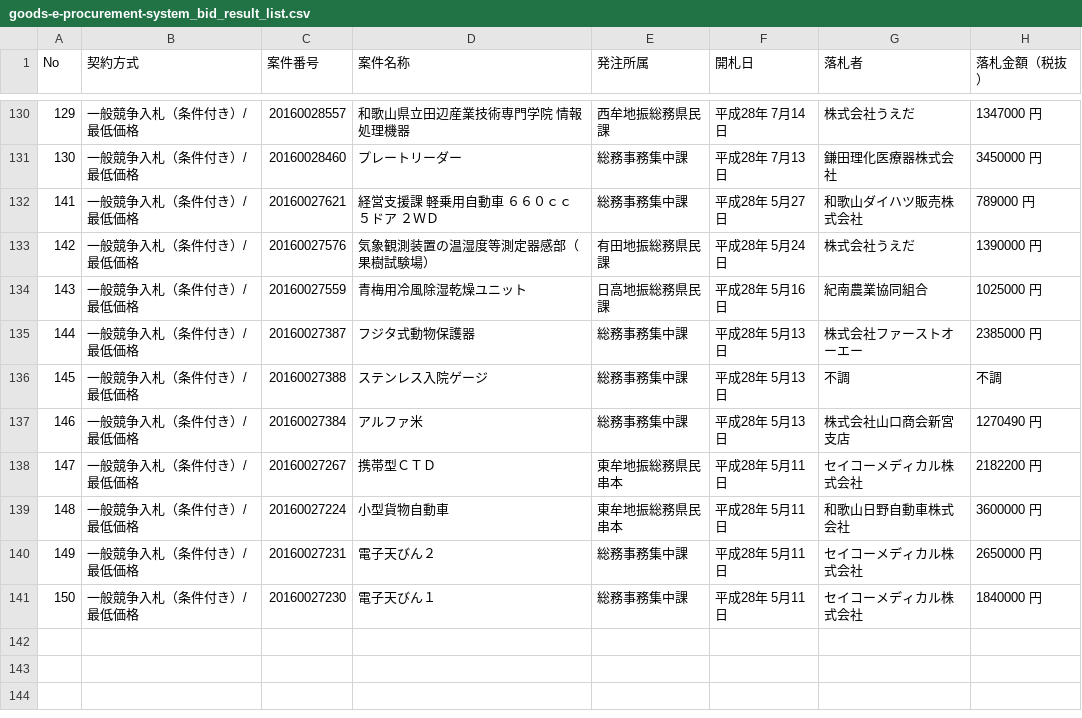
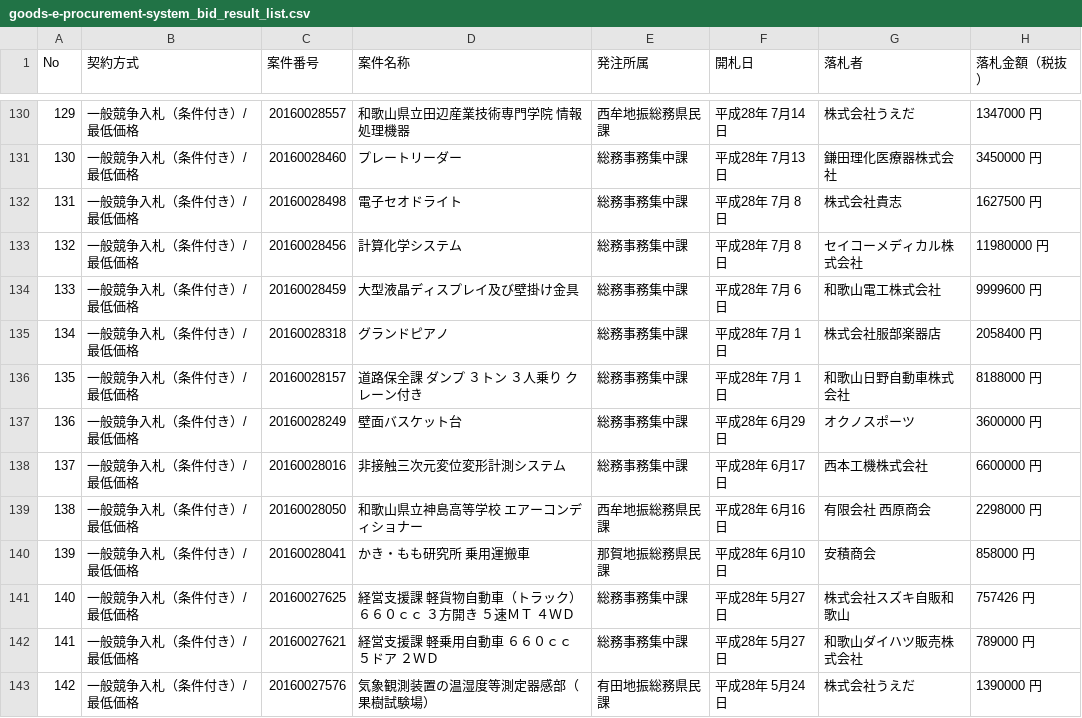
Before and after one commit to wakayama-pref-org/Goods-e-procurement-system_Bid_Result_List, a CSV file: csv/goods-e-procurement-system_bid_result_list.csv, drawn as a sheet; only a part is shown, gaps mark what is left out; the shorter side is filled out with more unchanged rows; the diff names each change by its address in the sheet, - before the commit and + after, or states it on an @@ line.

```diff
--- a/csv/goods-e-procurement-system_bid_result_list.csv
+++ b/csv/goods-e-procurement-system_bid_result_list.csv
+row 132: 131 | 一般競争入札（条件付き）/最低価格 | 20160028498 | 電子セオドライト | 総務事務集中課 | 平成28年 7月 8日 | 株式会社貴志 | 1627500 円
+row 133: 132 | 一般競争入札（条件付き）/最低価格 | 20160028456 | 計算化学システム | 総務事務集中課 | 平成28年 7月 8日 | セイコーメディカル株式会社 | 11980000 円
+row 134: 133 | 一般競争入札（条件付き）/最低価格 | 20160028459 | 大型液晶ディスプレイ及び壁掛け金具 | 総務事務集中課 | 平成28年 7月 6日 | 和歌山電工株式会社 | 9999600 円
+row 135: 134 | 一般競争入札（条件付き）/最低価格 | 20160028318 | グランドピアノ | 総務事務集中課 | 平成28年 7月 1日 | 株式会社服部楽器店 | 2058400 円
+row 136: 135 | 一般競争入札（条件付き）/最低価格 | 20160028157 | 道路保全課 ダンプ ３トン ３人乗り クレーン付き | 総務事務集中課 | 平成28年 7月 1日 | 和歌山日野自動車株式会社 | 8188000 円
+row 137: 136 | 一般競争入札（条件付き）/最低価格 | 20160028249 | 壁面バスケット台 | 総務事務集中課 | 平成28年 6月29日 | オクノスポーツ | 3600000 円
+row 138: 137 | 一般競争入札（条件付き）/最低価格 | 20160028016 | 非接触三次元変位変形計測システム | 総務事務集中課 | 平成28年 6月17日 | 西本工機株式会社 | 6600000 円
+row 139: 138 | 一般競争入札（条件付き）/最低価格 | 20160028050 | 和歌山県立神島高等学校 エアーコンディショナー | 西牟地振総務県民課 | 平成28年 6月16日 | 有限会社 西原商会 | 2298000 円
+row 140: 139 | 一般競争入札（条件付き）/最低価格 | 20160028041 | かき・もも研究所 乗用運搬車 | 那賀地振総務県民課 | 平成28年 6月10日 | 安積商会 | 858000 円
+row 141: 140 | 一般競争入札（条件付き）/最低価格 | 20160027625 | 経営支援課 軽貨物自動車（トラック） ６６０ｃｃ ３方開き ５速ＭＴ ４ＷＤ | 総務事務集中課 | 平成28年 5月27日 | 株式会社スズキ自販和歌山 | 757426 円
```
Also changed, not shown: 1 other file.
